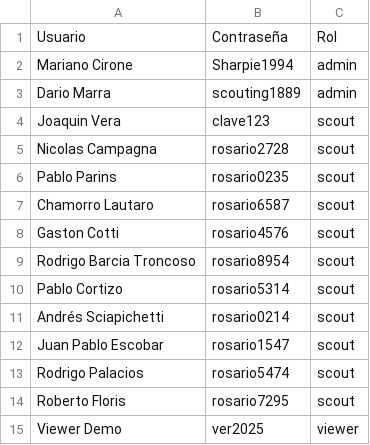
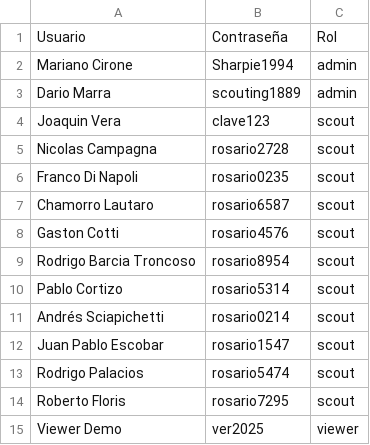
Before and after one commit to marianocirone94-prog/scoutingapp, a CSV file: usuarios.csv, drawn as a sheet.

Commit message:
Update usuarios.csv

```diff
--- a/usuarios.csv
+++ b/usuarios.csv
@@ -5,3 +5,3 @@ Joaquin Vera,clave123,scout
 Nicolas Campagna,rosario2728,scout
-Pablo Parins,rosario0235,scout
+Franco Di Napoli,rosario0235,scout
 Chamorro Lautaro,rosario6587,scout
```
